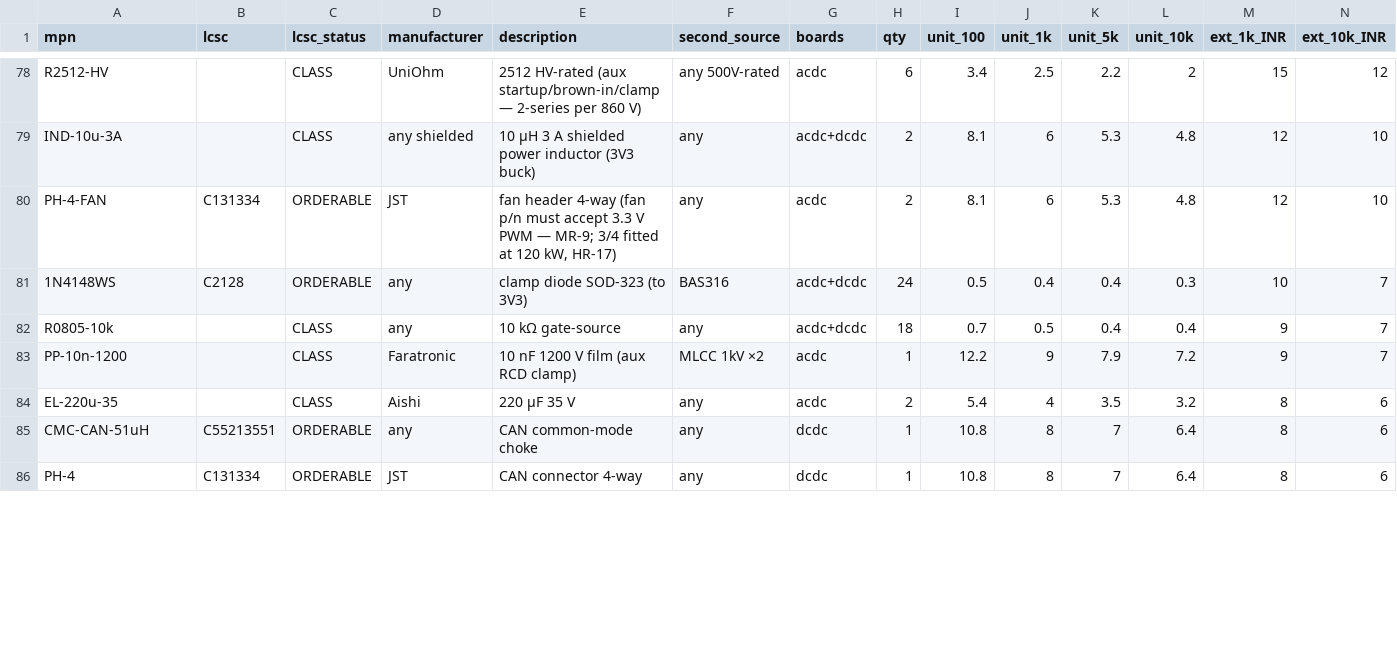
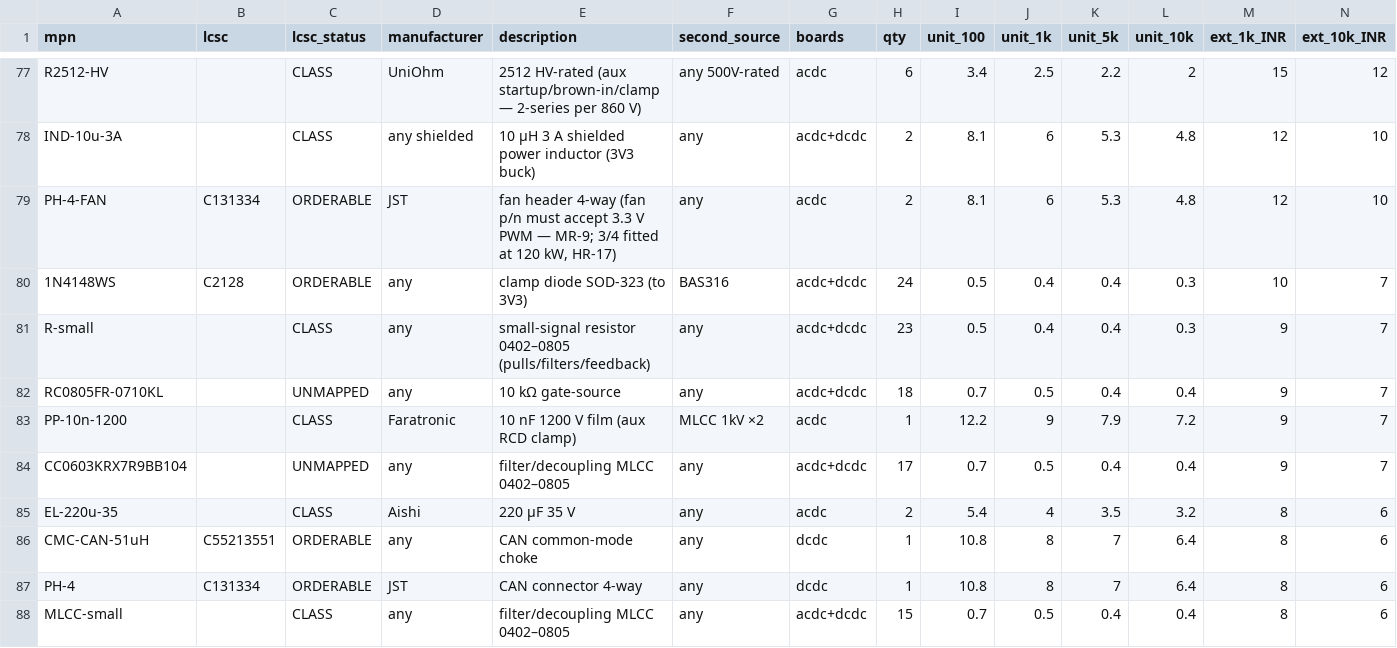
Before and after one commit to vectivolt/DC-Modules, a CSV file: calculations/out/bom-60kw.csv, drawn as a sheet; only a part is shown, gaps mark what is left out; rows hold the shown columns only; the diff covers the shown part only; the diff names each change by its address in the sheet, - before the commit and + after, or states it on an @@ line.

```diff
--- a/calculations/out/bom-60kw.csv
+++ b/calculations/out/bom-60kw.csv
+row 81: R-small |  | CLASS | any | small-signal resistor 0402–0805 (pulls/filters/feedback) | any | acdc+dcdc | 23 | 0.5 | 0.4 | 0.4 | 0.3 | 9 | 7
-A82 (mpn): R0805-10k
+A82 (mpn): RC0805FR-0710KL
-C82 (lcsc_status): CLASS
+C82 (lcsc_status): UNMAPPED
+row 84: CC0603KRX7R9BB104 |  | UNMAPPED | any | filter/decoupling MLCC 0402–0805 | any | acdc+dcdc | 17 | 0.7 | 0.5 | 0.4 | 0.4 | 9 | 7
+row 88: MLCC-small |  | CLASS | any | filter/decoupling MLCC 0402–0805 | any | acdc+dcdc | 15 | 0.7 | 0.5 | 0.4 | 0.4 | 8 | 6
```
Also changed, not shown: 4 added rows, 2 removed rows and 8 edited cells elsewhere in this file, calculations/out/bom-120kw.csv, calculations/out/bom-30kw.csv, 12 other files.
